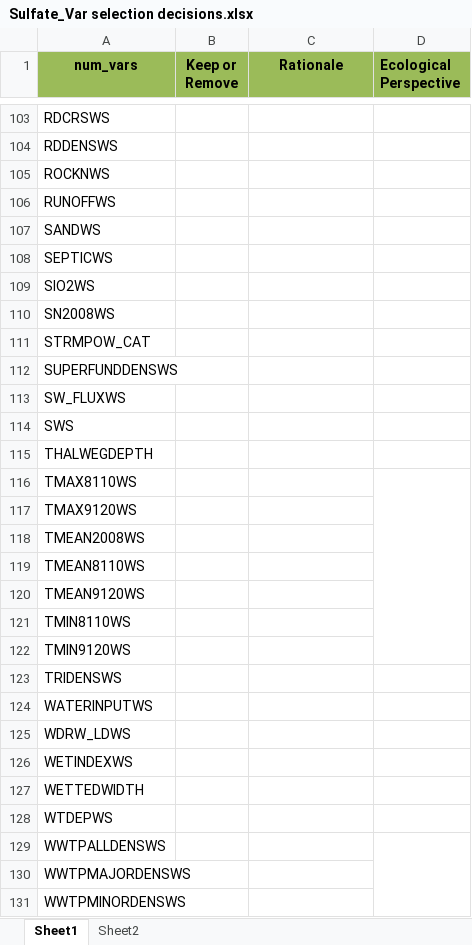
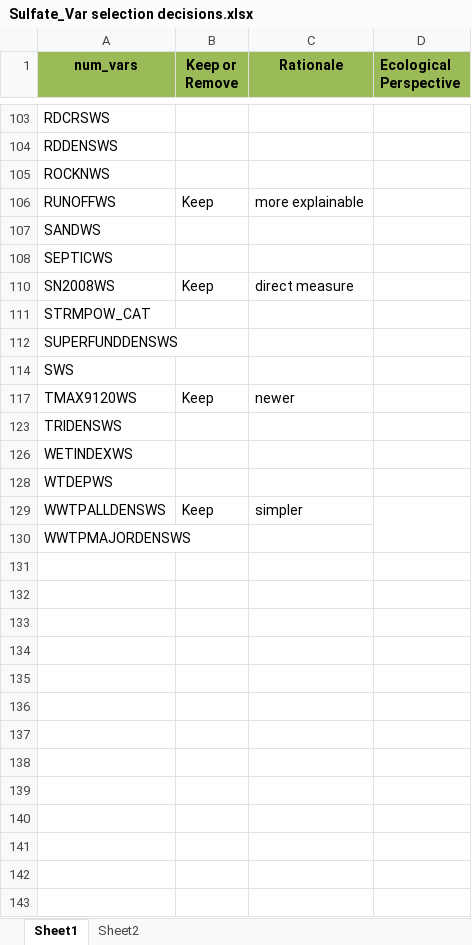
Before and after one commit to DEQlmerric/BioMonORDEQ, an Excel workbook: Benchmarks/Water Chemistry/Sulfate/Sulfate_Var selection decisions.xlsx, sheet Sheet1, drawn as a sheet; only a part is shown, gaps mark what is left out; values as stored, in another font and other column widths than the file's, no borders; conditional formats not drawn; the diff covers the shown part only; the diff names each change by its address in the sheet, - before the commit and + after, or states it on an @@ line.

```diff
--- a/Benchmarks/Water Chemistry/Sulfate/Sulfate_Var selection decisions.xlsx (sheet Sheet1)
+++ b/Benchmarks/Water Chemistry/Sulfate/Sulfate_Var selection decisions.xlsx (sheet Sheet1)
-B106 (Keep or Remove): (empty)
+B106 (Keep or Remove): Keep
-C106 (Rationale): (empty)
+C106 (Rationale): more explainable
-row 109: SIO2WS
-B110 (Keep or Remove): (empty)
+B110 (Keep or Remove): Keep
-C110 (Rationale): (empty)
+C110 (Rationale): direct measure
-row 113: SW_FLUXWS
-row 115: THALWEGDEPTH
-row 116: TMAX8110WS
-B117 (Keep or Remove): (empty)
+B117 (Keep or Remove): Keep
-C117 (Rationale): (empty)
+C117 (Rationale): newer
-row 118: TMEAN2008WS
-row 119: TMEAN8110WS
-row 120: TMEAN9120WS
-row 121: TMIN8110WS
-row 122: TMIN9120WS
-row 124: WATERINPUTWS
-row 125: WDRW_LDWS
-row 127: WETTEDWIDTH
-B129 (Keep or Remove): (empty)
+B129 (Keep or Remove): Keep
-C129 (Rationale): (empty)
+C129 (Rationale): simpler
-row 131: WWTPMINORDENSWS
```
Also changed, not shown: 45 removed rows, 24 edited cells and merged cells elsewhere in this sheet, sheet Sheet2, hidden cells.
